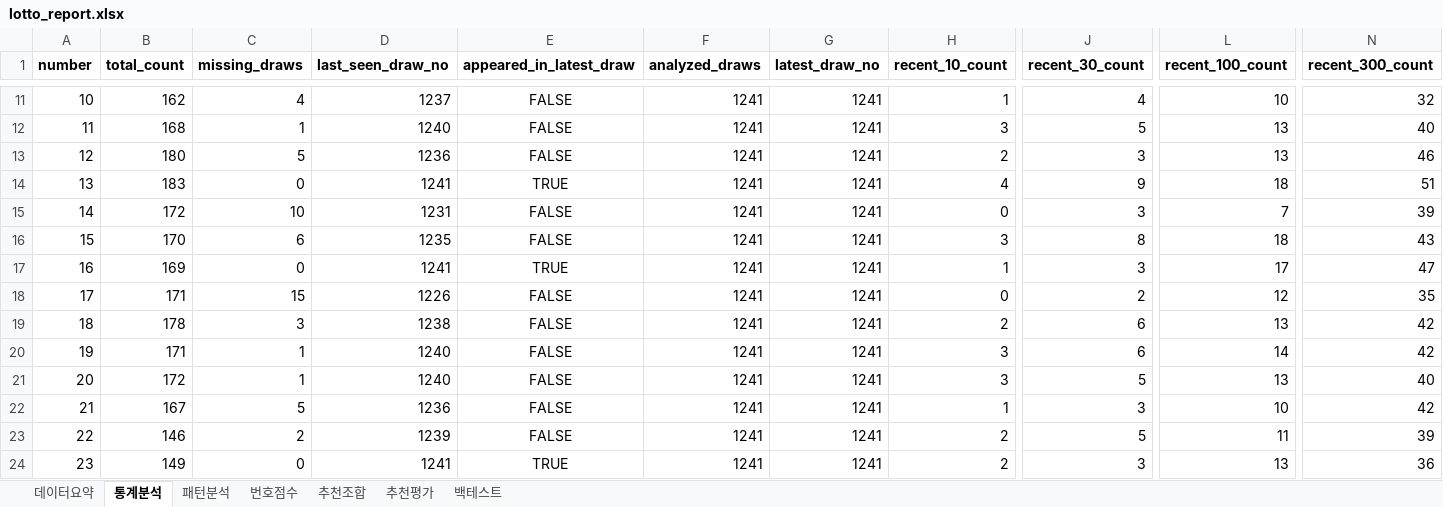
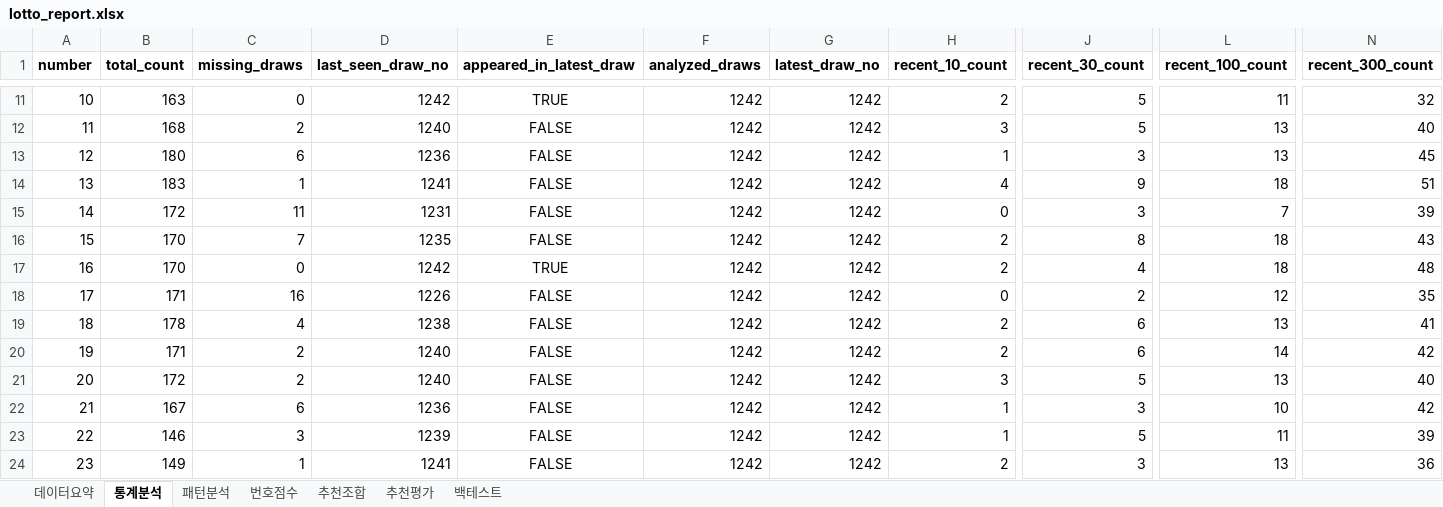
Before and after one commit to chltjtn-create/lotto-analyzer, an Excel workbook: lotto_report.xlsx, sheet 통계분석, drawn as a sheet; only a part is shown, gaps mark what is left out; values as stored, in another font and other column widths than the file's, no borders; the diff covers the shown part only; the diff names each change by its address in the sheet, - before the commit and + after, or states it on an @@ line.

```diff
--- a/lotto_report.xlsx (sheet 통계분석)
+++ b/lotto_report.xlsx (sheet 통계분석)
-B11 (total_count): 162
+B11 (total_count): 163
-C11 (missing_draws): 4
+C11 (missing_draws): 0
-D11 (last_seen_draw_no): 1237
+D11 (last_seen_draw_no): 1242
-E11 (appeared_in_latest_draw): FALSE
+E11 (appeared_in_latest_draw): TRUE
-F11:F24 (analyzed_draws): 1241
+F11:F24 (analyzed_draws): 1242
-G11:G24 (latest_draw_no): 1241
+G11:G24 (latest_draw_no): 1242
-H11 (recent_10_count): 1
+H11 (recent_10_count): 2
-J11 (recent_30_count): 4
+J11 (recent_30_count): 5
-L11 (recent_100_count): 10
+L11 (recent_100_count): 11
-C12 (missing_draws): 1
+C12 (missing_draws): 2
-C13 (missing_draws): 5
+C13 (missing_draws): 6
-H13 (recent_10_count): 2
+H13 (recent_10_count): 1
-N13 (recent_300_count): 46
+N13 (recent_300_count): 45
-C14 (missing_draws): 0
+C14 (missing_draws): 1
-E14 (appeared_in_latest_draw): TRUE
+E14 (appeared_in_latest_draw): FALSE
-C15 (missing_draws): 10
+C15 (missing_draws): 11
-C16 (missing_draws): 6
+C16 (missing_draws): 7
-H16 (recent_10_count): 3
+H16 (recent_10_count): 2
-B17 (total_count): 169
+B17 (total_count): 170
-D17 (last_seen_draw_no): 1241
+D17 (last_seen_draw_no): 1242
-H17 (recent_10_count): 1
+H17 (recent_10_count): 2
-J17 (recent_30_count): 3
+J17 (recent_30_count): 4
-L17 (recent_100_count): 17
+L17 (recent_100_count): 18
-N17 (recent_300_count): 47
+N17 (recent_300_count): 48
-C18 (missing_draws): 15
+C18 (missing_draws): 16
-C19 (missing_draws): 3
+C19 (missing_draws): 4
-N19 (recent_300_count): 42
+N19 (recent_300_count): 41
-C20:C21 (missing_draws): 1
+C20:C21 (missing_draws): 2
-H20 (recent_10_count): 3
+H20 (recent_10_count): 2
-C22 (missing_draws): 5
+C22 (missing_draws): 6
-C23 (missing_draws): 2
+C23 (missing_draws): 3
-H23 (recent_10_count): 2
+H23 (recent_10_count): 1
-C24 (missing_draws): 0
+C24 (missing_draws): 1
-E24 (appeared_in_latest_draw): TRUE
+E24 (appeared_in_latest_draw): FALSE
```
Also changed, not shown: 133 edited cells elsewhere in this sheet, sheet 번호점수, sheet 추천조합, sheet 추천평가, sheet 패턴분석, sheet 데이터요약, 7 other files.
